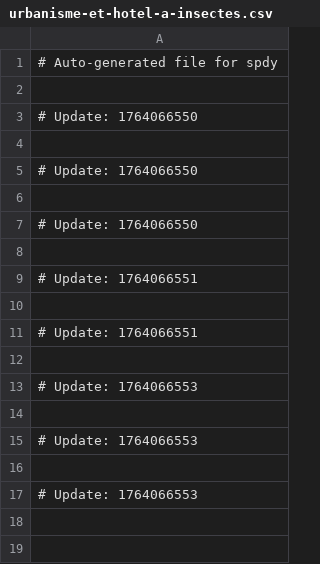
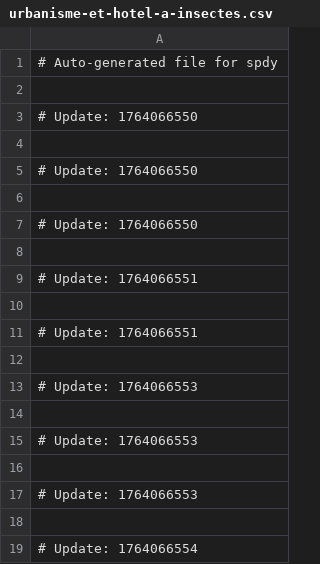
Before and after one commit to naithianee/spdy, a CSV file: urbanisme-et-hotel-a-insectes.csv, drawn as a sheet.

```diff
--- a/urbanisme-et-hotel-a-insectes.csv
+++ b/urbanisme-et-hotel-a-insectes.csv
@@ -17 +17,3 @@
 # Update: 1764066553
+
+# Update: 1764066554
```
